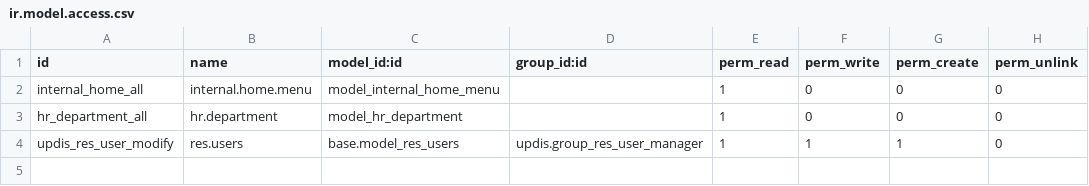
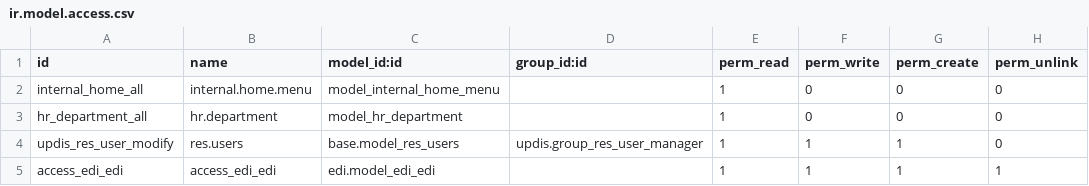
Before and after one commit to diassynthesis/updis-erp, a CSV file: updis/security/ir.model.access.csv, drawn as a sheet; the diff names each change by its address in the sheet, - before the commit and + after, or states it on an @@ line.

```diff
--- a/updis/security/ir.model.access.csv
+++ b/updis/security/ir.model.access.csv
+row 5: access_edi_edi | access_edi_edi | edi.model_edi_edi |  | 1 | 1 | 1 | 1
```
Also changed, not shown: 1 other file.
